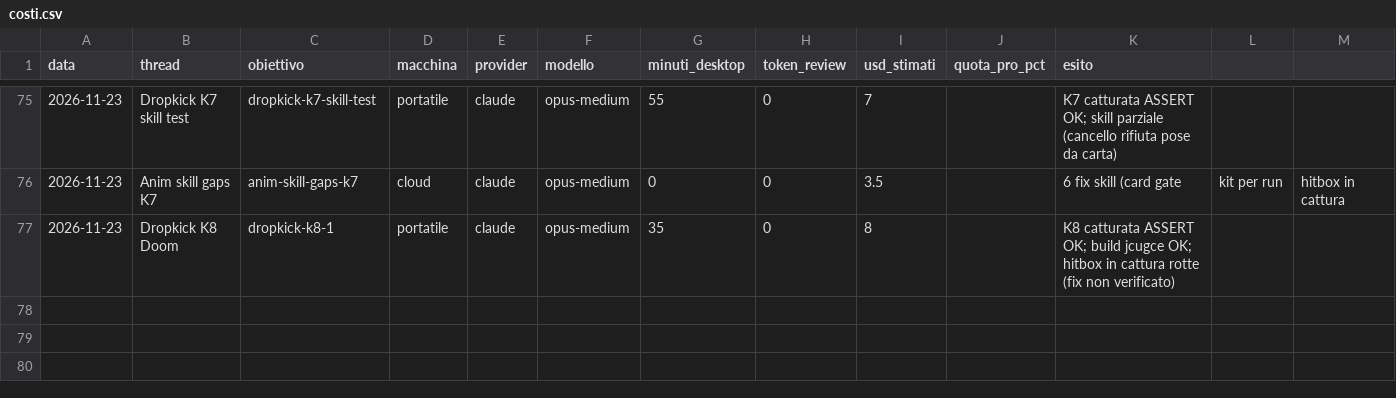
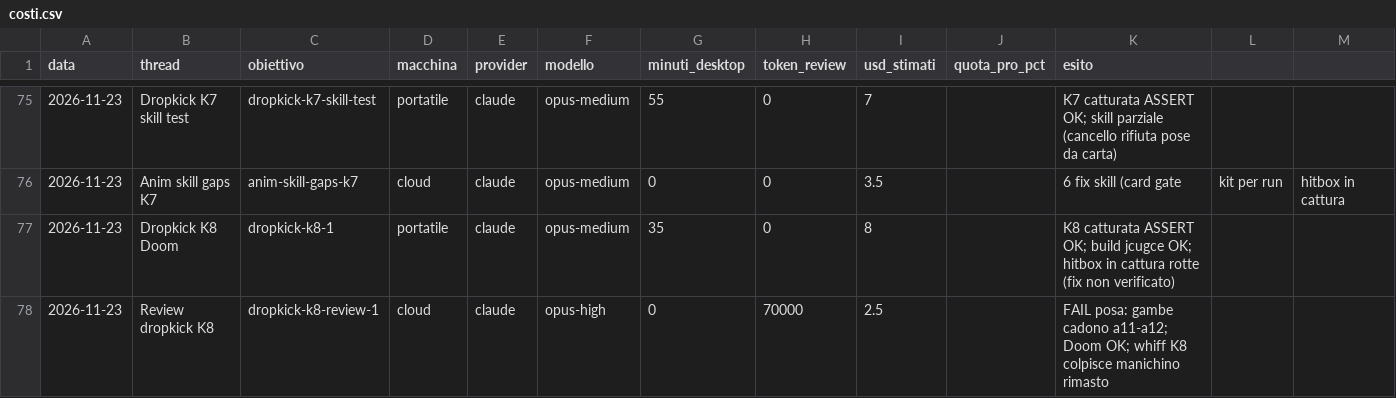
Before and after one commit to xJusteen47/GASP_GiustinoTest_5.8, a CSV file: handoffs/costi.csv, drawn as a sheet; only a part is shown, gaps mark what is left out; rows hold the shown columns only; the diff names each change by its address in the sheet, - before the commit and + after, or states it on an @@ line.

```diff
--- a/handoffs/costi.csv
+++ b/handoffs/costi.csv
+row 78: 2026-11-23 | Review dropkick K8 | dropkick-k8-review-1 | cloud | claude | opus-high | 0 | 70000 | 2.5 |  | FAIL posa: gambe cadono a11-a12; Doom OK; whiff K8 colpisce manichino rimasto
```
Also changed, not shown: 2 other files.
